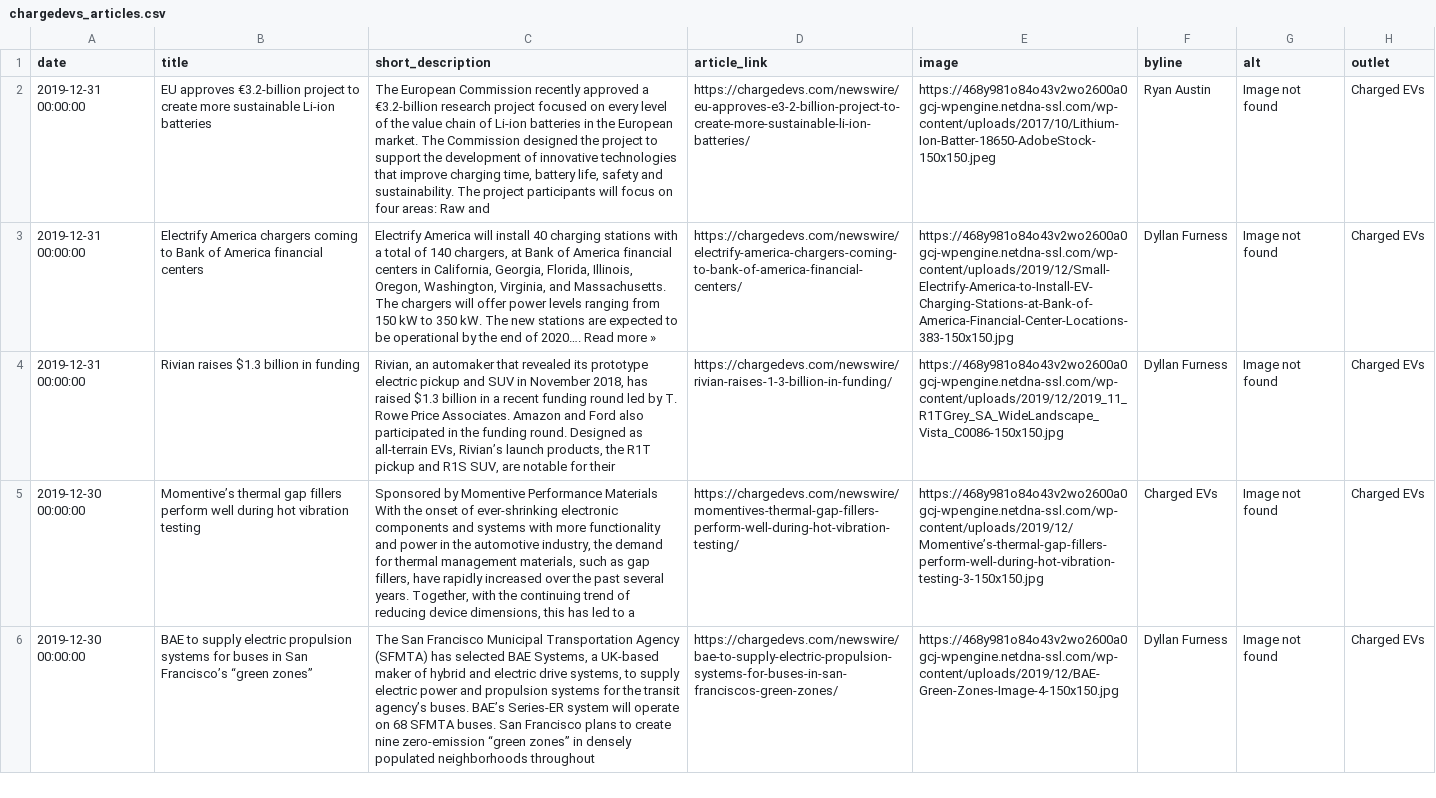
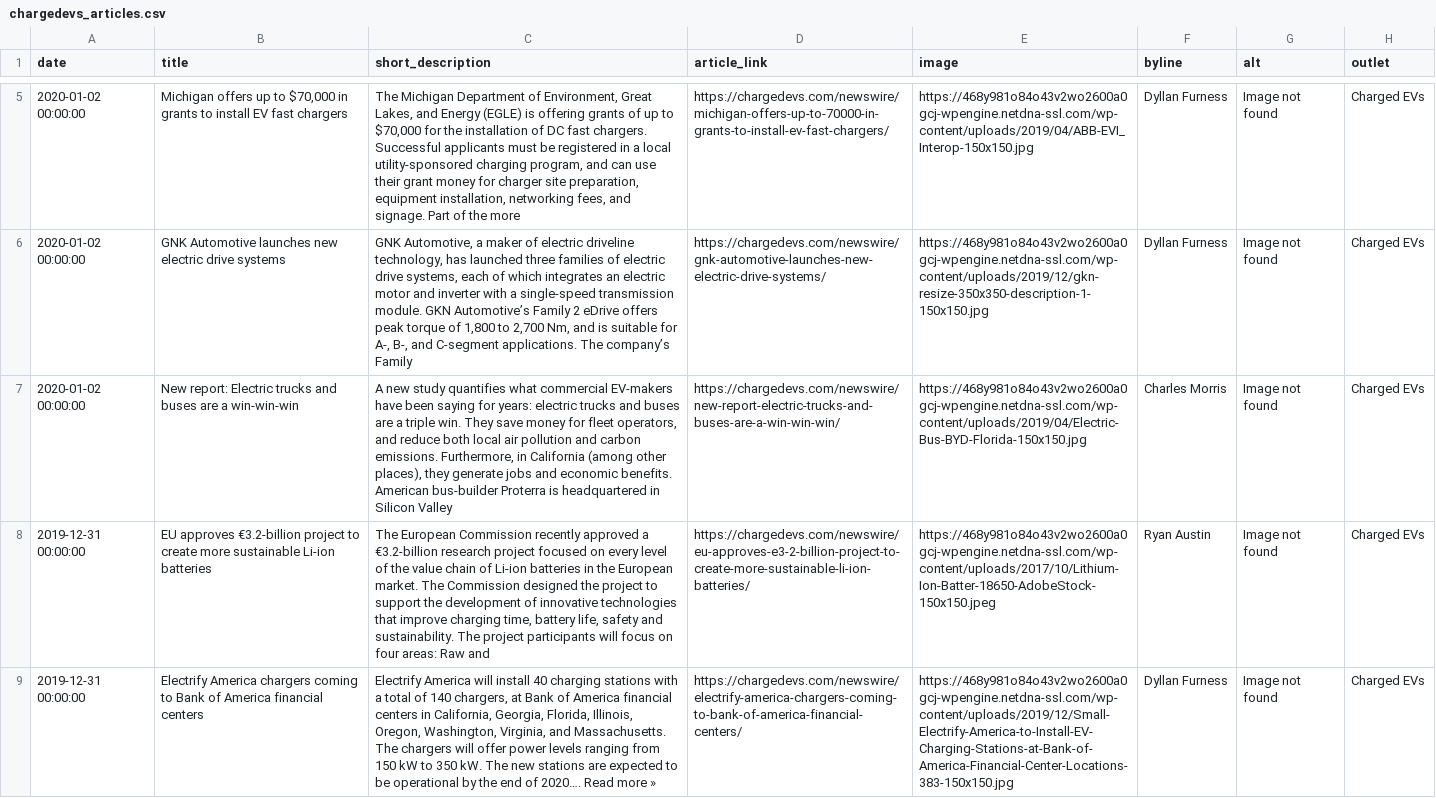
Before and after one commit to John-Silvester/EVNews, a CSV file: chargedevs_articles.csv, drawn as a sheet; only a part is shown, gaps mark what is left out; the shorter side is filled out with more unchanged rows; the diff covers the shown part only; the diff names each change by its address in the sheet, - before the commit and + after, or states it on an @@ line.

```diff
--- a/chargedevs_articles.csv
+++ b/chargedevs_articles.csv
+row 5: 2020-01-02 00:00:00 | Michigan offers up to $70,000 in grants to install EV fast chargers | The Michigan Department of Environment, Great Lakes, and Energy (EGLE) is offering grants of up to $70,000 for the installation of DC fast chargers. Successful applicants must be registered in a local utility-sponsored charging program, and can use their grant money for charger site preparation, equipment installation, networking fees, and signage. Part of the more | https://chargedevs.com/newswire/michigan-offers-up-to-70000-in-grants-to-install-ev-fast-chargers/ | https://468y981o84o43v2wo2600a0gcj-wpengine.netdna-ssl.com/wp-content/uploads/2019/04/ABB-EVI_Interop-150x150.jpg | Dyllan Furness | Image not found | Charged EVs
+row 6: 2020-01-02 00:00:00 | GNK Automotive launches new electric drive systems | GNK Automotive, a maker of electric driveline technology, has launched three families of electric drive systems, each of which integrates an electric motor and inverter with a single-speed transmission module. GKN Automotive’s Family 2 eDrive offers peak torque of 1,800 to 2,700 Nm, and is suitable for A-, B-, and C-segment applications. The company’s Family | https://chargedevs.com/newswire/gnk-automotive-launches-new-electric-drive-systems/ | https://468y981o84o43v2wo2600a0gcj-wpengine.netdna-ssl.com/wp-content/uploads/2019/12/gkn-resize-350x350-description-1-150x150.jpg | Dyllan Furness | Image not found | Charged EVs
+row 7: 2020-01-02 00:00:00 | New report: Electric trucks and buses are a win-win-win | A new study quantifies what commercial EV-makers have been saying for years: electric trucks and buses are a triple win. They save money for fleet operators, and reduce both local air pollution and carbon emissions. Furthermore, in California (among other places), they generate jobs and economic benefits. American bus-builder Proterra is headquartered in Silicon Valley | https://chargedevs.com/newswire/new-report-electric-trucks-and-buses-are-a-win-win-win/ | https://468y981o84o43v2wo2600a0gcj-wpengine.netdna-ssl.com/wp-content/uploads/2019/04/Electric-Bus-BYD-Florida-150x150.jpg | Charles Morris | Image not found | Charged EVs
```
Also changed, not shown: 3 added rows elsewhere in this file, electrive_articles.csv, greencarreports_articles.csv, 15 other files.
